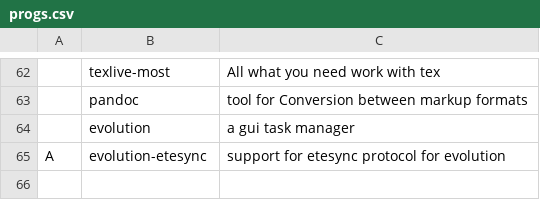
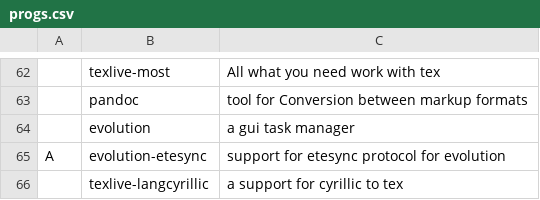
Before and after one commit to nlif-m/larbs, a CSV file: progs.csv, drawn as a sheet; only a part is shown, gaps mark what is left out; the diff names each change by its address in the sheet, - before the commit and + after, or states it on an @@ line.

Commit message:
feat: add texlive-langcyrillic package

```diff
--- a/progs.csv
+++ b/progs.csv
+row 66:  | texlive-langcyrillic | a support for cyrillic to tex
```
